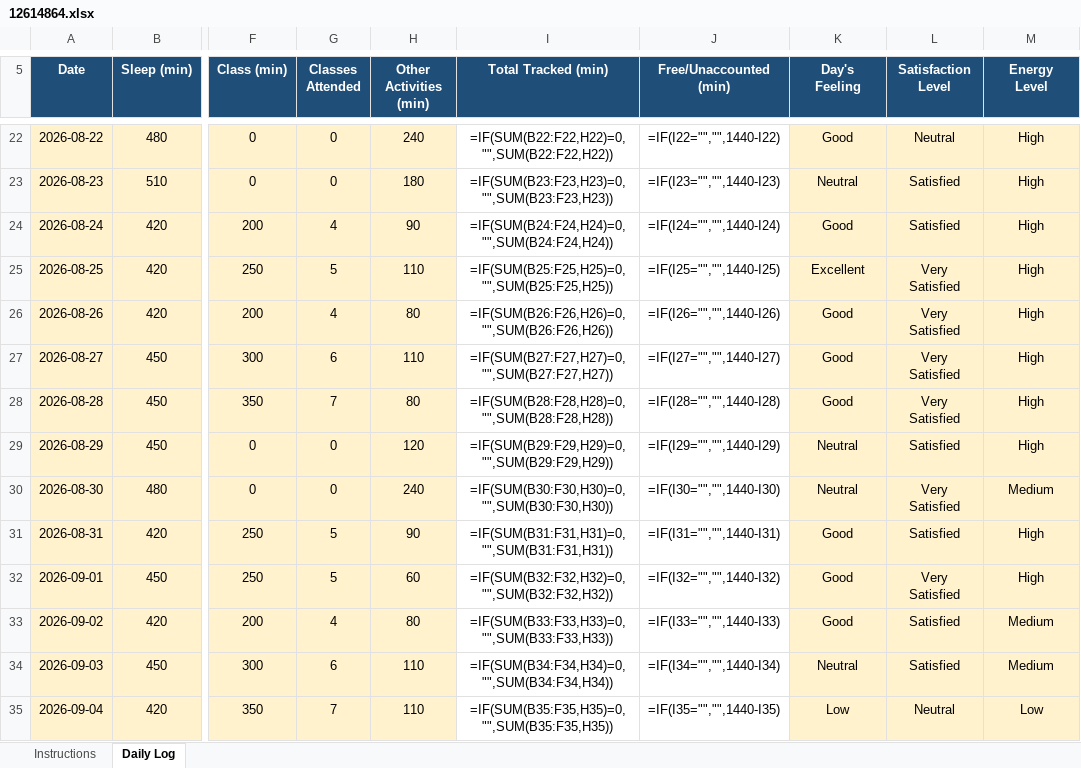
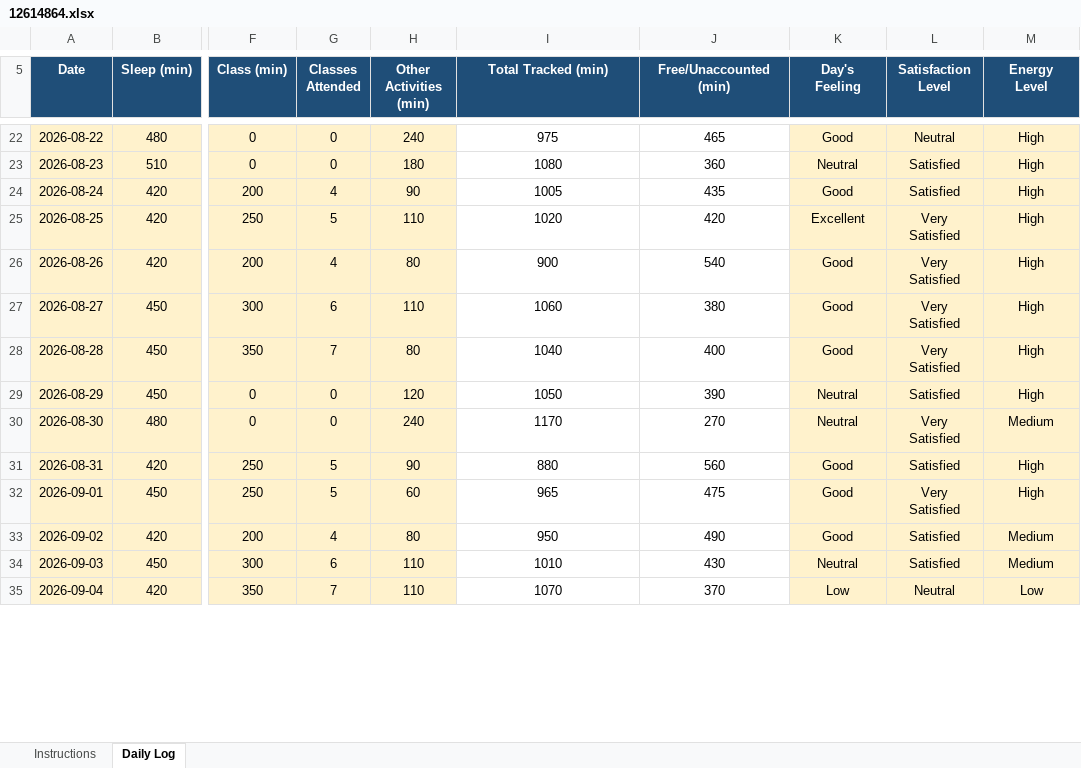
Before and after one commit to abhi7044-eng/CAP776, an Excel workbook: Downloads/daily activty log/12614864.xlsx, sheet Daily Log, drawn as a sheet; only a part is shown, gaps mark what is left out; values as stored, in another font and other column widths than the file's, no borders; formulas without a stored value are shown as written; conditional formats not drawn; the diff covers the shown part only; the diff names each change by its address in the sheet, - before the commit and + after, or states it on an @@ line.

Commit message:
Update daily activity log

```diff
--- a/Downloads/daily activty log/12614864.xlsx (sheet Daily Log)
+++ b/Downloads/daily activty log/12614864.xlsx (sheet Daily Log)
-I22 (Total Tracked (min)): =IF(SUM(B22:F22,H22)=0,"",SUM(B22:F22,H22))
+I22 (Total Tracked (min)): 975
-J22 (Free/Unaccounted (min)): =IF(I22="","",1440-I22)
+J22 (Free/Unaccounted (min)): 465
-I23 (Total Tracked (min)): =IF(SUM(B23:F23,H23)=0,"",SUM(B23:F23,H23))
+I23 (Total Tracked (min)): 1080
-J23 (Free/Unaccounted (min)): =IF(I23="","",1440-I23)
+J23 (Free/Unaccounted (min)): 360
-I24 (Total Tracked (min)): =IF(SUM(B24:F24,H24)=0,"",SUM(B24:F24,H24))
+I24 (Total Tracked (min)): 1005
-J24 (Free/Unaccounted (min)): =IF(I24="","",1440-I24)
+J24 (Free/Unaccounted (min)): 435
-I25 (Total Tracked (min)): =IF(SUM(B25:F25,H25)=0,"",SUM(B25:F25,H25))
+I25 (Total Tracked (min)): 1020
-J25 (Free/Unaccounted (min)): =IF(I25="","",1440-I25)
+J25 (Free/Unaccounted (min)): 420
-I26 (Total Tracked (min)): =IF(SUM(B26:F26,H26)=0,"",SUM(B26:F26,H26))
+I26 (Total Tracked (min)): 900
-J26 (Free/Unaccounted (min)): =IF(I26="","",1440-I26)
+J26 (Free/Unaccounted (min)): 540
-I27 (Total Tracked (min)): =IF(SUM(B27:F27,H27)=0,"",SUM(B27:F27,H27))
+I27 (Total Tracked (min)): 1060
-J27 (Free/Unaccounted (min)): =IF(I27="","",1440-I27)
+J27 (Free/Unaccounted (min)): 380
-I28 (Total Tracked (min)): =IF(SUM(B28:F28,H28)=0,"",SUM(B28:F28,H28))
+I28 (Total Tracked (min)): 1040
-J28 (Free/Unaccounted (min)): =IF(I28="","",1440-I28)
+J28 (Free/Unaccounted (min)): 400
-I29 (Total Tracked (min)): =IF(SUM(B29:F29,H29)=0,"",SUM(B29:F29,H29))
+I29 (Total Tracked (min)): 1050
-J29 (Free/Unaccounted (min)): =IF(I29="","",1440-I29)
+J29 (Free/Unaccounted (min)): 390
-I30 (Total Tracked (min)): =IF(SUM(B30:F30,H30)=0,"",SUM(B30:F30,H30))
+I30 (Total Tracked (min)): 1170
-J30 (Free/Unaccounted (min)): =IF(I30="","",1440-I30)
+J30 (Free/Unaccounted (min)): 270
-I31 (Total Tracked (min)): =IF(SUM(B31:F31,H31)=0,"",SUM(B31:F31,H31))
+I31 (Total Tracked (min)): 880
-J31 (Free/Unaccounted (min)): =IF(I31="","",1440-I31)
+J31 (Free/Unaccounted (min)): 560
-I32 (Total Tracked (min)): =IF(SUM(B32:F32,H32)=0,"",SUM(B32:F32,H32))
+I32 (Total Tracked (min)): 965
-J32 (Free/Unaccounted (min)): =IF(I32="","",1440-I32)
+J32 (Free/Unaccounted (min)): 475
-I33 (Total Tracked (min)): =IF(SUM(B33:F33,H33)=0,"",SUM(B33:F33,H33))
+I33 (Total Tracked (min)): 950
-J33 (Free/Unaccounted (min)): =IF(I33="","",1440-I33)
+J33 (Free/Unaccounted (min)): 490
-I34 (Total Tracked (min)): =IF(SUM(B34:F34,H34)=0,"",SUM(B34:F34,H34))
+I34 (Total Tracked (min)): 1010
-J34 (Free/Unaccounted (min)): =IF(I34="","",1440-I34)
+J34 (Free/Unaccounted (min)): 430
-I35 (Total Tracked (min)): =IF(SUM(B35:F35,H35)=0,"",SUM(B35:F35,H35))
+I35 (Total Tracked (min)): 1070
-J35 (Free/Unaccounted (min)): =IF(I35="","",1440-I35)
+J35 (Free/Unaccounted (min)): 370
```
Also changed, not shown: other rows of this sheet.
